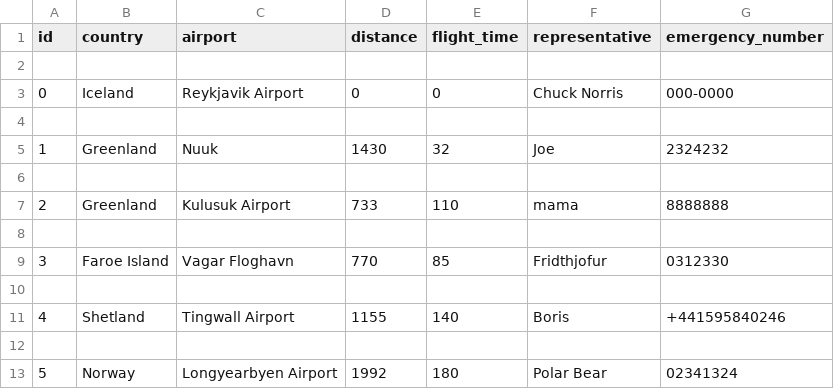
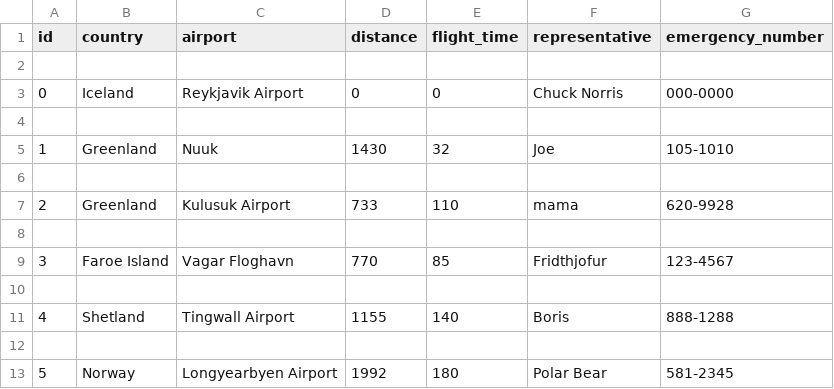
Before and after one commit to Dagurf21/T-113-VLN1, a CSV file: files/destinations.csv, drawn as a sheet.

Commit message:
Update destination phone numbers

```diff
--- a/files/destinations.csv
+++ b/files/destinations.csv
@@ -4,10 +4,10 @@ id,country,airport,distance,flight_time,representative,emergency_number
 
-1,Greenland,Nuuk,1430,32,Joe,2324232
+1,Greenland,Nuuk,1430,32,Joe,105-1010
 
-2,Greenland,Kulusuk Airport,733,110,mama,8888888
+2,Greenland,Kulusuk Airport,733,110,mama,620-9928
 
-3,Faroe Island,Vagar Floghavn,770,85,Fridthjofur,0312330
+3,Faroe Island,Vagar Floghavn,770,85,Fridthjofur,123-4567
 
-4,Shetland,Tingwall Airport,1155,140,Boris,+441595840246
+4,Shetland,Tingwall Airport,1155,140,Boris,888-1288
 
-5,Norway,Longyearbyen Airport,1992,180,Polar Bear,02341324
+5,Norway,Longyearbyen Airport,1992,180,Polar Bear,581-2345
```
